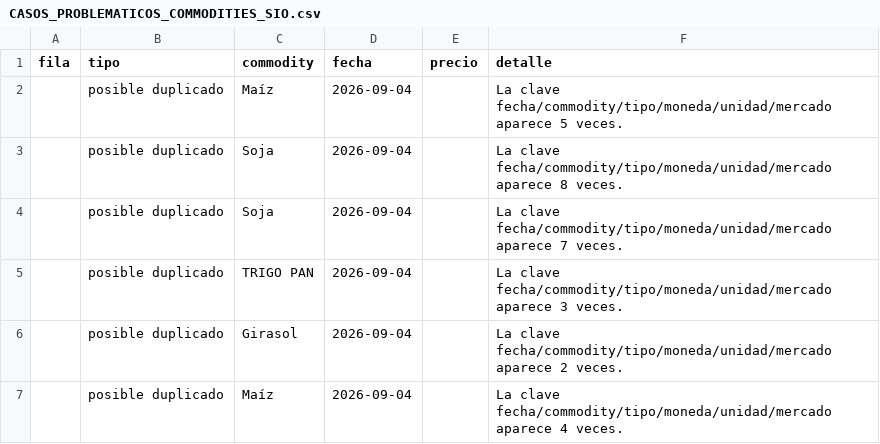
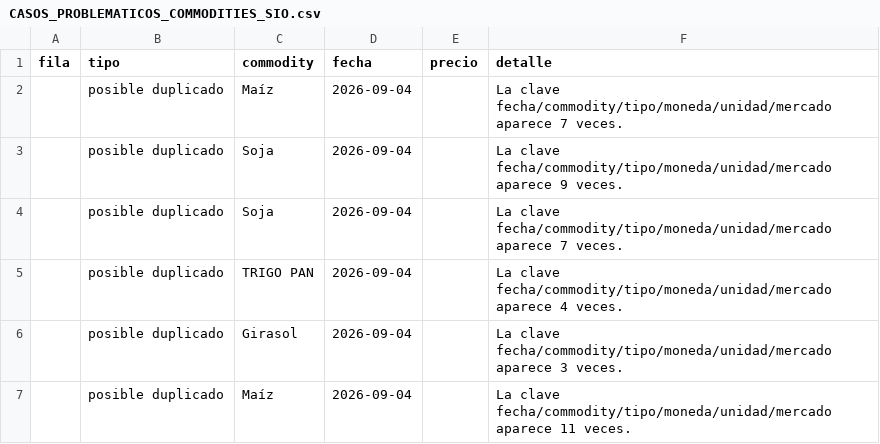
Before and after one commit to deaeconomiactes/Serie-Agricola, a CSV file: data/commodities_sio/reports/CASOS_PROBLEMATICOS_COMMODITIES_SIO.csv, drawn as a sheet.

```diff
--- a/data/commodities_sio/reports/CASOS_PROBLEMATICOS_COMMODITIES_SIO.csv
+++ b/data/commodities_sio/reports/CASOS_PROBLEMATICOS_COMMODITIES_SIO.csv
@@ -1,7 +1,7 @@
 fila;tipo;commodity;fecha;precio;detalle
-;posible duplicado;Maíz;2026-09-04;;La clave fecha/commodity/tipo/moneda/unidad/mercado aparece 5 veces.
-;posible duplicado;Soja;2026-09-04;;La clave fecha/commodity/tipo/moneda/unidad/mercado aparece 8 veces.
+;posible duplicado;Maíz;2026-09-04;;La clave fecha/commodity/tipo/moneda/unidad/mercado aparece 7 veces.
+;posible duplicado;Soja;2026-09-04;;La clave fecha/commodity/tipo/moneda/unidad/mercado aparece 9 veces.
 ;posible duplicado;Soja;2026-09-04;;La clave fecha/commodity/tipo/moneda/unidad/mercado aparece 7 veces.
-;posible duplicado;TRIGO PAN;2026-09-04;;La clave fecha/commodity/tipo/moneda/unidad/mercado aparece 3 veces.
-;posible duplicado;Girasol;2026-09-04;;La clave fecha/commodity/tipo/moneda/unidad/mercado aparece 2 veces.
-;posible duplicado;Maíz;2026-09-04;;La clave fecha/commodity/tipo/moneda/unidad/mercado aparece 4 veces.
+;posible duplicado;TRIGO PAN;2026-09-04;;La clave fecha/commodity/tipo/moneda/unidad/mercado aparece 4 veces.
+;posible duplicado;Girasol;2026-09-04;;La clave fecha/commodity/tipo/moneda/unidad/mercado aparece 3 veces.
+;posible duplicado;Maíz;2026-09-04;;La clave fecha/commodity/tipo/moneda/unidad/mercado aparece 11 veces.
```
Also changed, not shown: data/commodities_sio/reports/RESUMEN_ACTUALIDAD_COMMODITIES_SIO.csv, data/commodities_sio/reports/RESUMEN_COBERTURA_COMMODITIES_SIO.csv, 10 other files.
